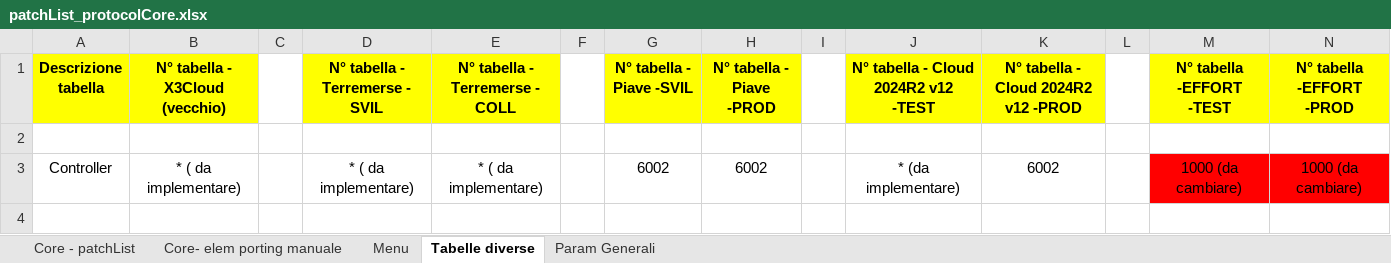
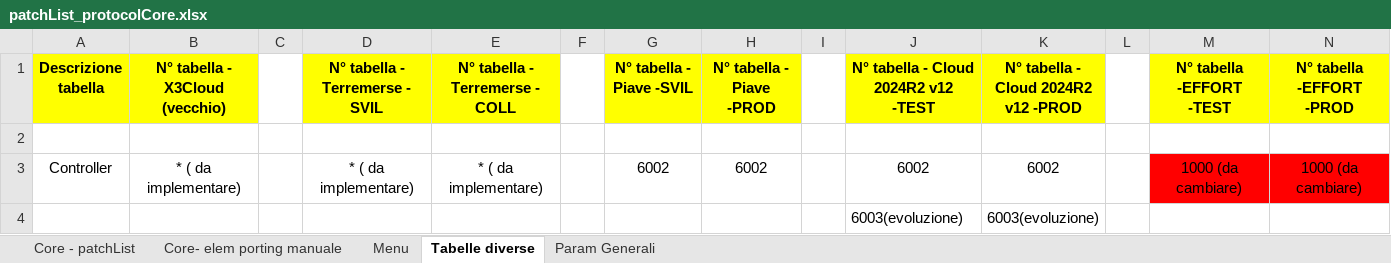
Before and after one commit to argologica/ArgoX3_API_Mobile_CORE, an Excel workbook: patch/docs/patchList_protocolCore.xlsx, sheet Tabelle diverse, drawn as a sheet; values as stored, in another font and other column widths than the file's, no borders; the diff names each change by its address in the sheet, - before the commit and + after, or states it on an @@ line.

```diff
--- a/patch/docs/patchList_protocolCore.xlsx (sheet Tabelle diverse)
+++ b/patch/docs/patchList_protocolCore.xlsx (sheet Tabelle diverse)
-J3: * (da implementare)
+J3: 6002
+row 4:  |  |  |  |  |  |  |  |  | 6003(evoluzione) | 6003(evoluzione)
```
Also changed, not shown: sheet Param Generali, sheet Core - patchList, sheet Menu, sheet Core- elem porting manuale, charts or pictures, action/actionList_appCore.xlsx, activity_code/activity_Code_list_protocolCore.xlsx, 7 other files.
